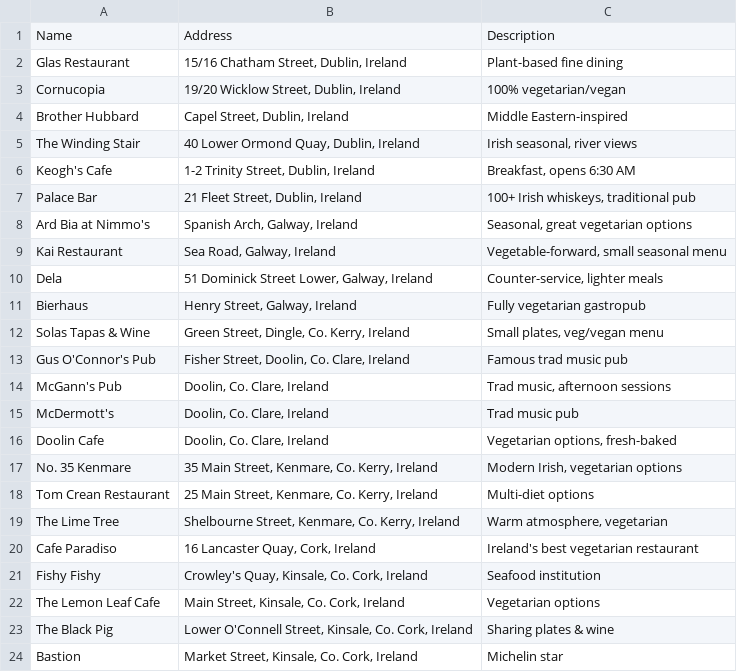
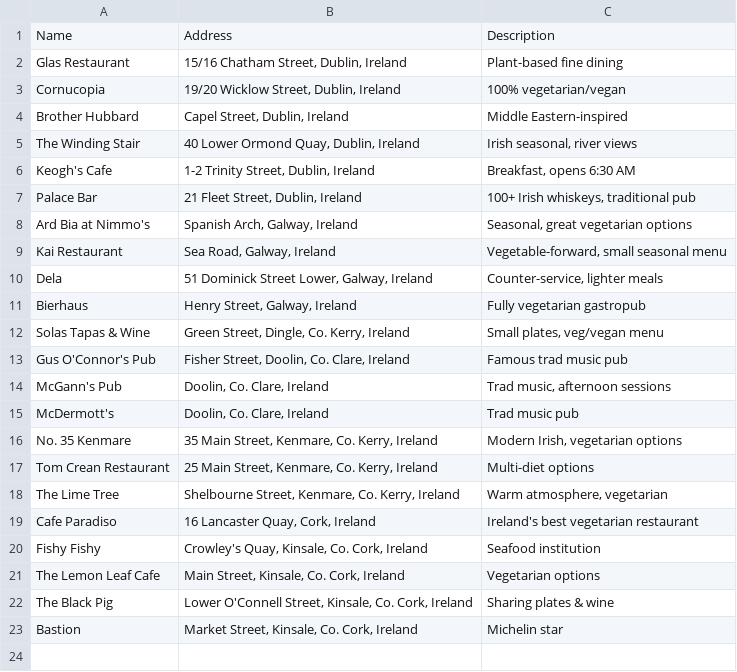
Before and after one commit to spencer-c-reed/ireland-adventure, a CSV file: maps-import-food.csv, drawn as a sheet; the diff names each change by its address in the sheet, - before the commit and + after, or states it on an @@ line.

```diff
--- a/maps-import-food.csv
+++ b/maps-import-food.csv
-row 16: Doolin Cafe | Doolin, Co. Clare, Ireland | Vegetarian options, fresh-baked
```
Also changed, not shown: 4 other files.
